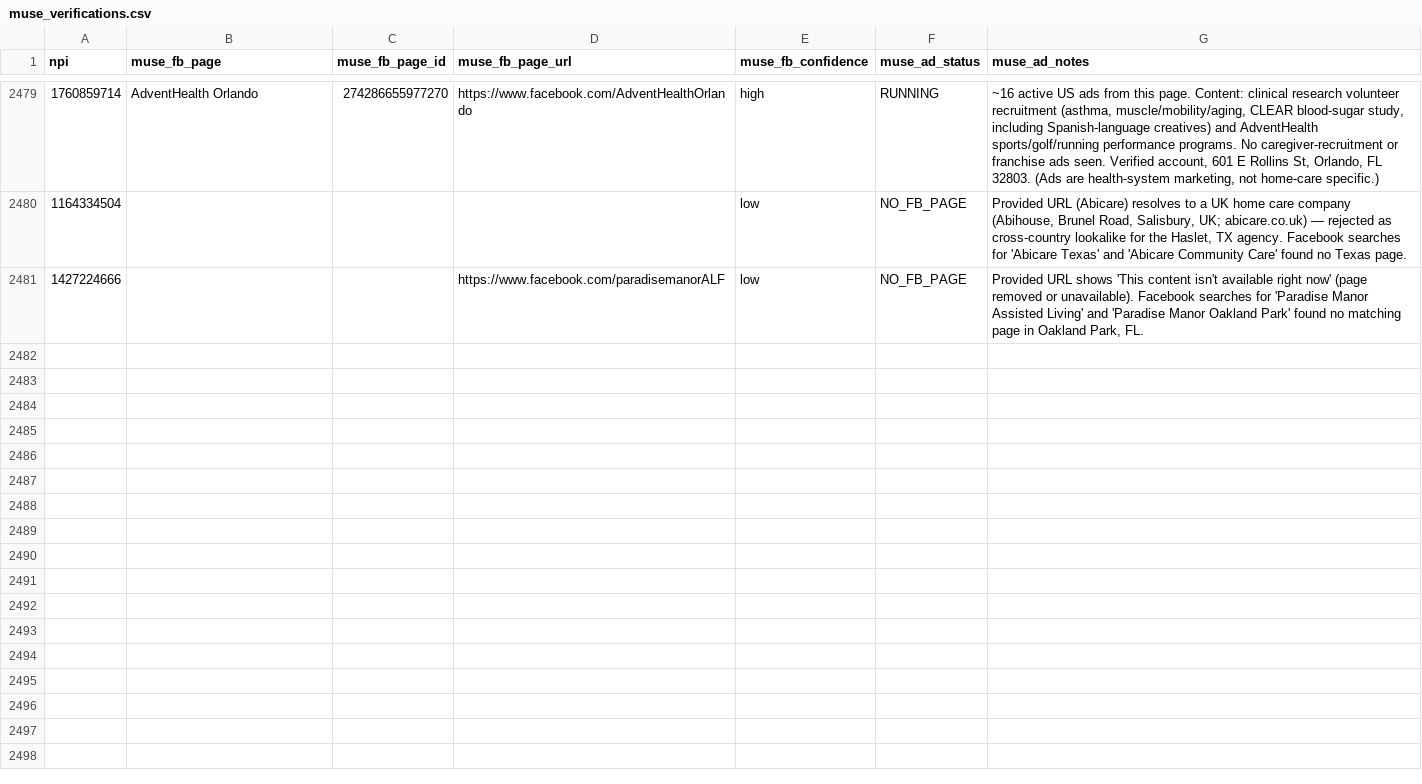
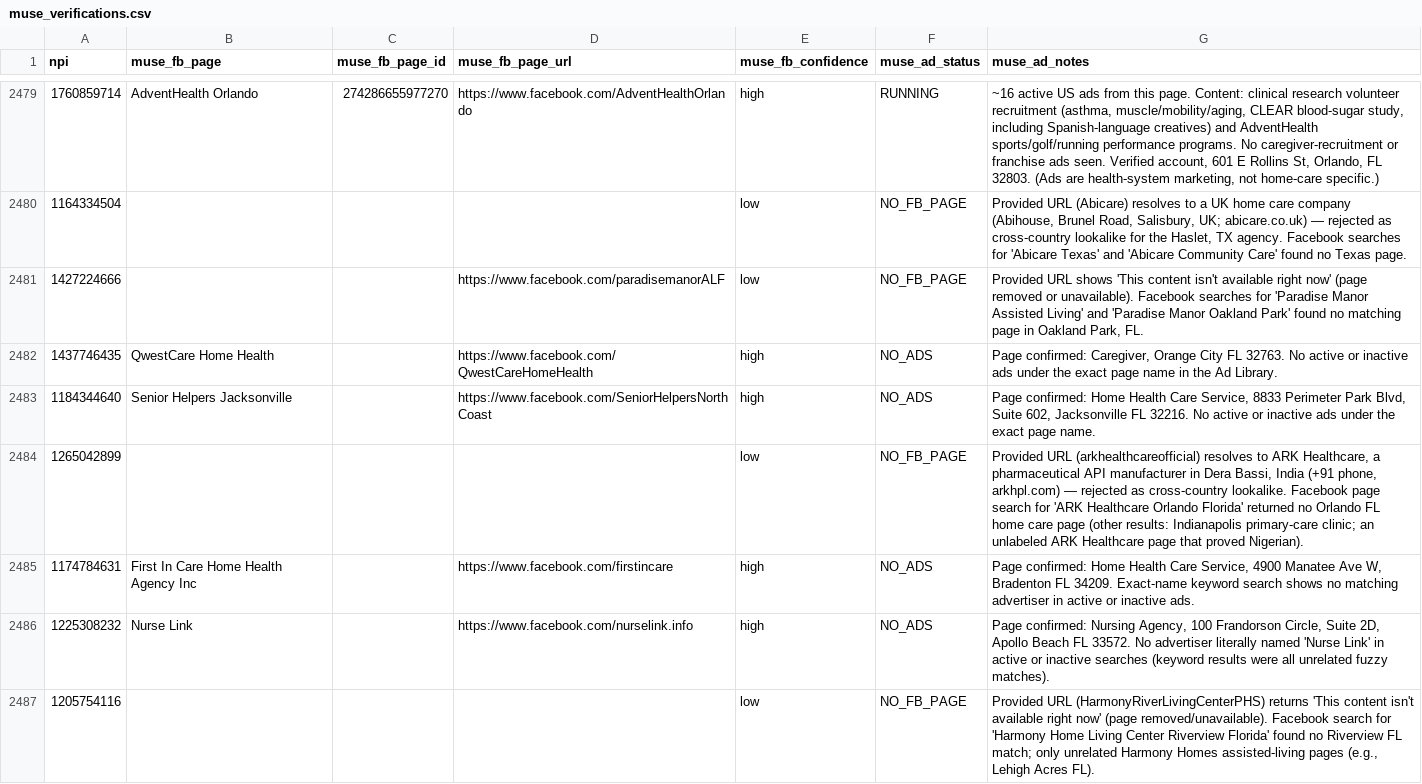
Before and after one commit to Sarojkumar9999/targeto-senior-home-care-pipeline, a CSV file: data/muse_verifications.csv, drawn as a sheet; only a part is shown, gaps mark what is left out; the diff covers the shown part only; the diff names each change by its address in the sheet, - before the commit and + after, or states it on an @@ line.

Commit message:
tier 2 wave 24 batch 55/65: 12 URL-only agencies (15 workers) (+12 verified, 0 dupes skipped)

```diff
--- a/data/muse_verifications.csv
+++ b/data/muse_verifications.csv
+row 2482: 1437746435 | QwestCare Home Health |  | https://www.facebook.com/QwestCareHomeHealth | high | NO_ADS | Page confirmed: Caregiver, Orange City FL 32763. No active or inactive ads under the exact page name in the Ad Library.
+row 2483: 1184344640 | Senior Helpers Jacksonville |  | https://www.facebook.com/SeniorHelpersNorthCoast | high | NO_ADS | Page confirmed: Home Health Care Service, 8833 Perimeter Park Blvd, Suite 602, Jacksonville FL 32216. No active or inactive ads under the exact page name.
+row 2484: 1265042899 |  |  |  | low | NO_FB_PAGE | Provided URL (arkhealthcareofficial) resolves to ARK Healthcare, a pharmaceutical API manufacturer in Dera Bassi, India (+91 phone, arkhpl.com) — rejected as cross-country lookalike. Facebook page search for 'ARK Healthcare Orlando Florida' returned no Orlando FL home care page (other results: Indianapolis primary-care clinic; an unlabeled ARK Healthcare page that proved Nigerian).
+row 2485: 1174784631 | First In Care Home Health Agency Inc |  | https://www.facebook.com/firstincare | high | NO_ADS | Page confirmed: Home Health Care Service, 4900 Manatee Ave W, Bradenton FL 34209. Exact-name keyword search shows no matching advertiser in active or inactive ads.
+row 2486: 1225308232 | Nurse Link |  | https://www.facebook.com/nurselink.info | high | NO_ADS | Page confirmed: Nursing Agency, 100 Frandorson Circle, Suite 2D, Apollo Beach FL 33572. No advertiser literally named 'Nurse Link' in active or inactive searches (keyword results were all unrelated fuzzy matches).
+row 2487: 1205754116 |  |  |  | low | NO_FB_PAGE | Provided URL (HarmonyRiverLivingCenterPHS) returns 'This content isn't available right now' (page removed/unavailable). Facebook search for 'Harmony Home Living Center Riverview Florida' found no Riverview FL match; only unrelated Harmony Homes assisted-living pages (e.g., Lehigh Acres FL).
```
Also changed, not shown: 6 added rows elsewhere in this file.
